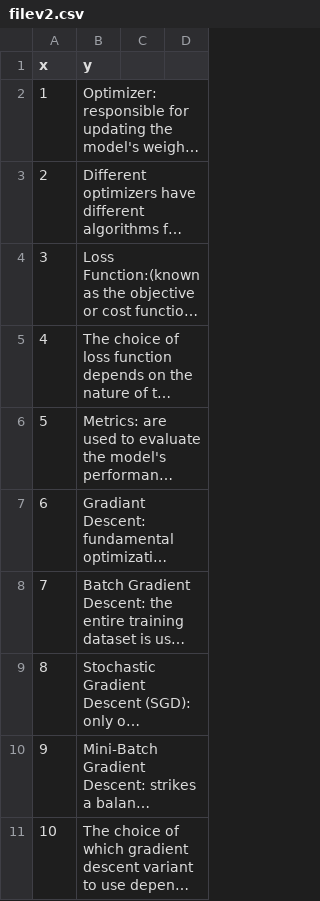
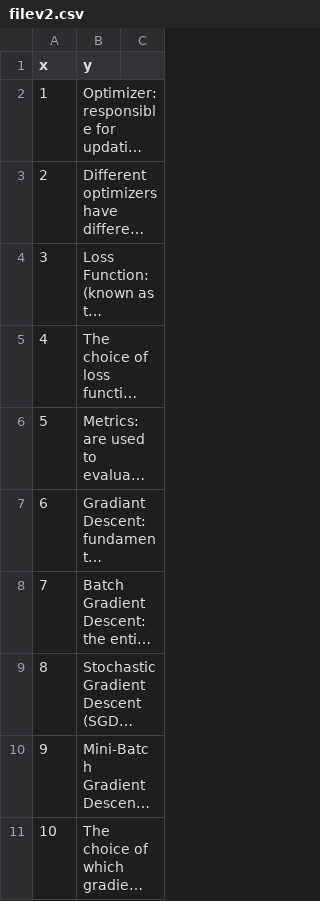
Before and after one commit to luispatriciorf/Files, a CSV file: filev2.csv, drawn as a sheet; only a part is shown; long unchanged cells end in …; removed rows and columns are numbered as before the commit, all else as after; the diff names each change by its address in the sheet, - before the commit and + after, or states it on an @@ line.

Commit message:
filev2.csv

```diff
--- a/filev2.csv
+++ b/filev2.csv
-column C, empty
-column D, empty
+column C, empty
```
